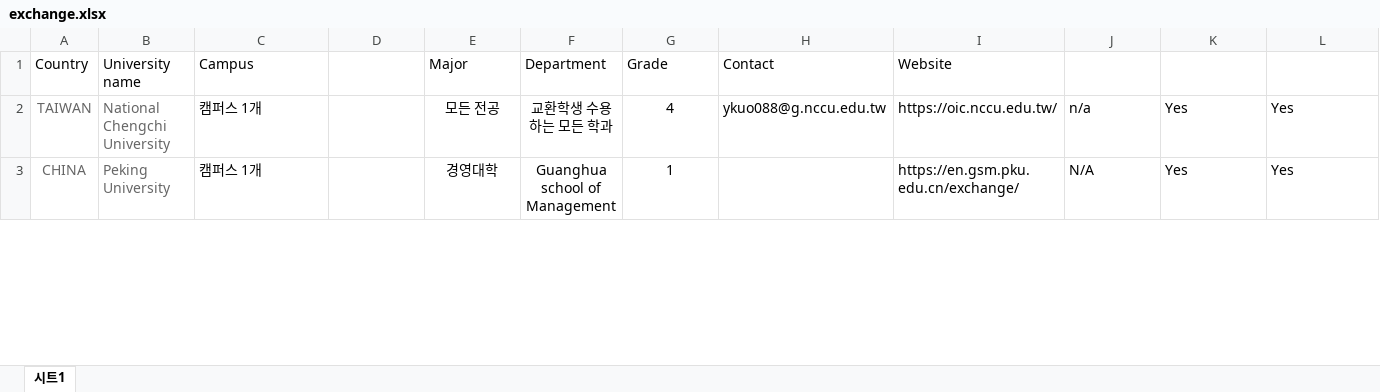
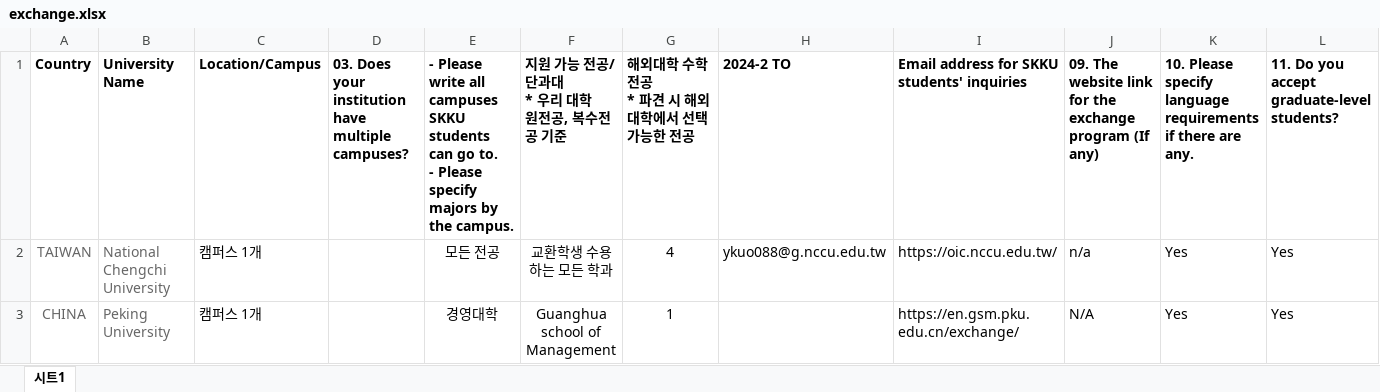
Before and after one commit to tientrinh21/exchangelicious, an Excel workbook: server/exchange.xlsx, sheet 시트1, drawn as a sheet; only a part is shown; values as stored, in another font and other column widths than the file's, no borders; removed rows and columns are numbered as before the commit, all else as after; rows hold the shown columns only; ↵ is a line break in a cell; the diff names each change by its address in the sheet, - before the commit and + after, or states it on an @@ line.

Commit message:
grouped data with country, and uni name

```diff
--- a/server/exchange.xlsx (sheet 시트1)
+++ b/server/exchange.xlsx (sheet 시트1)
-row 1: Country | University name | Campus |  | Major | Department | Grade | Contact | Website
+row 1: Country | University Name | Location/Campus | 03. Does your institution have multiple campuses? | - Please write all campuses SKKU students can go to. ↵ - Please specify majors by the campus. | 지원 가능 전공/단과대 ↵ * 우리 대학 ↵ 원전공, 복수전공 기준 | 해외대학 수학 전공 ↵ * 파견 시 해외대학에서 선택 가능한 전공 | 2024-2 TO | Email address for SKKU students' inquiries | 09. The website link for the exchange program (If any) | 10. Please specify language requirements if there are any. | 11. Do you accept graduate-level students?
```
Also changed, not shown: 2 other files.
